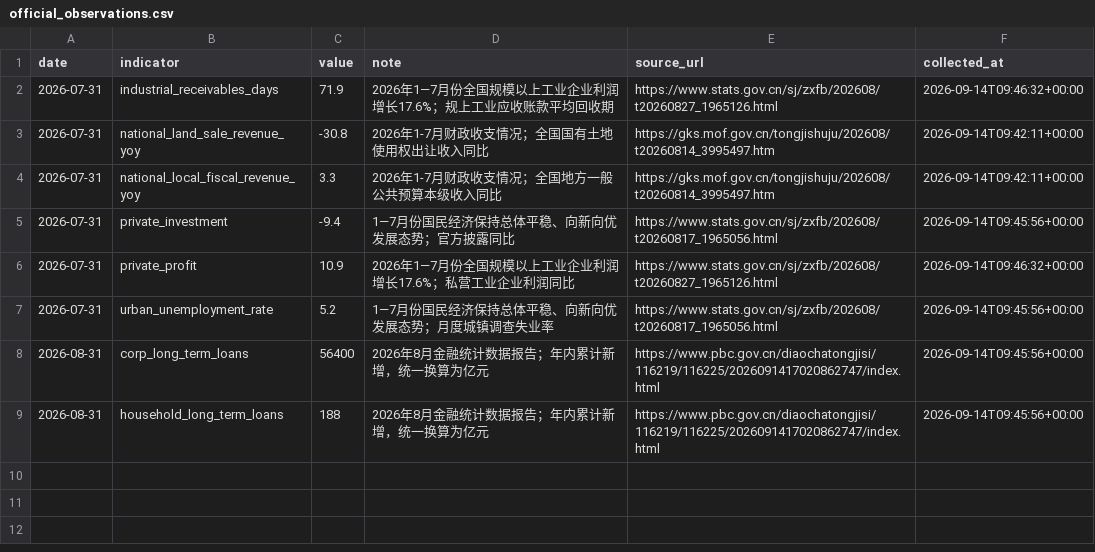
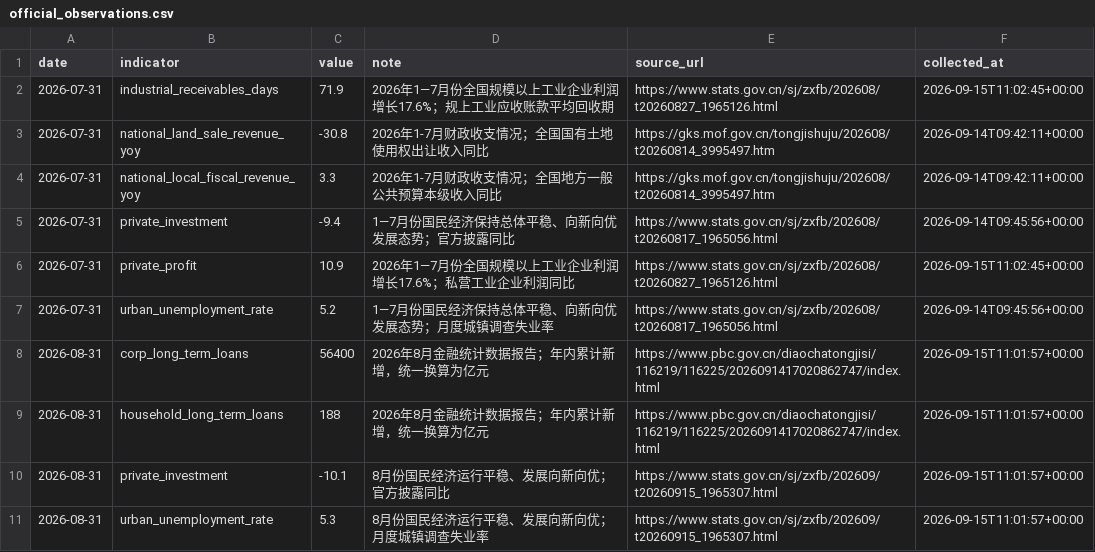
Before and after one commit to nameN0tNULL/family-economic-dashboard, a CSV file: data/official_observations.csv, drawn as a sheet.

```diff
--- a/data/official_observations.csv
+++ b/data/official_observations.csv
@@ -1,3 +1,3 @@
 date,indicator,value,note,source_url,collected_at
-2026-07-31,industrial_receivables_days,71.9,2026年1—7月份全国规模以上工业企业利润增长17.6%；规上工业应收账款平均回收期,https://www.stats.gov.cn/sj/zxfb/202608/t20260827_1965126.html,2026-09-14T09:46:32+00:00
+2026-07-31,industrial_receivables_days,71.9,2026年1—7月份全国规模以上工业企业利润增长17.6%；规上工业应收账款平均回收期,https://www.stats.gov.cn/sj/zxfb/202608/t20260827_1965126.html,2026-09-15T11:02:45+00:00
 2026-07-31,national_land_sale_revenue_yoy,-30.8,2026年1-7月财政收支情况；全国国有土地使用权出让收入同比,https://gks.mof.gov.cn/tongjishuju/202608/t20260814_3995497.htm,2026-09-14T09:42:11+00:00
@@ -5,5 +5,7 @@ date,indicator,value,note,source_url,collected_at
 2026-07-31,private_investment,-9.4,1—7月份国民经济保持总体平稳、向新向优发展态势；官方披露同比,https://www.stats.gov.cn/sj/zxfb/202608/t20260817_1965056.html,2026-09-14T09:45:56+00:00
-2026-07-31,private_profit,10.9,2026年1—7月份全国规模以上工业企业利润增长17.6%；私营工业企业利润同比,https://www.stats.gov.cn/sj/zxfb/202608/t20260827_1965126.html,2026-09-14T09:46:32+00:00
+2026-07-31,private_profit,10.9,2026年1—7月份全国规模以上工业企业利润增长17.6%；私营工业企业利润同比,https://www.stats.gov.cn/sj/zxfb/202608/t20260827_1965126.html,2026-09-15T11:02:45+00:00
 2026-07-31,urban_unemployment_rate,5.2,1—7月份国民经济保持总体平稳、向新向优发展态势；月度城镇调查失业率,https://www.stats.gov.cn/sj/zxfb/202608/t20260817_1965056.html,2026-09-14T09:45:56+00:00
-2026-08-31,corp_long_term_loans,56400,2026年8月金融统计数据报告；年内累计新增，统一换算为亿元,https://www.pbc.gov.cn/diaochatongjisi/116219/116225/2026091417020862747/index.html,2026-09-14T09:45:56+00:00
-2026-08-31,household_long_term_loans,188,2026年8月金融统计数据报告；年内累计新增，统一换算为亿元,https://www.pbc.gov.cn/diaochatongjisi/116219/116225/2026091417020862747/index.html,2026-09-14T09:45:56+00:00
+2026-08-31,corp_long_term_loans,56400,2026年8月金融统计数据报告；年内累计新增，统一换算为亿元,https://www.pbc.gov.cn/diaochatongjisi/116219/116225/2026091417020862747/index.html,2026-09-15T11:01:57+00:00
+2026-08-31,household_long_term_loans,188,2026年8月金融统计数据报告；年内累计新增，统一换算为亿元,https://www.pbc.gov.cn/diaochatongjisi/116219/116225/2026091417020862747/index.html,2026-09-15T11:01:57+00:00
+2026-08-31,private_investment,-10.1,8月份国民经济运行平稳、发展向新向优；官方披露同比,https://www.stats.gov.cn/sj/zxfb/202609/t20260915_1965307.html,2026-09-15T11:01:57+00:00
+2026-08-31,urban_unemployment_rate,5.3,8月份国民经济运行平稳、发展向新向优；月度城镇调查失业率,https://www.stats.gov.cn/sj/zxfb/202609/t20260915_1965307.html,2026-09-15T11:01:57+00:00
```
Also changed, not shown: dist/dimension_summary.csv, dist/indicator_summary.csv, 3 other files.
